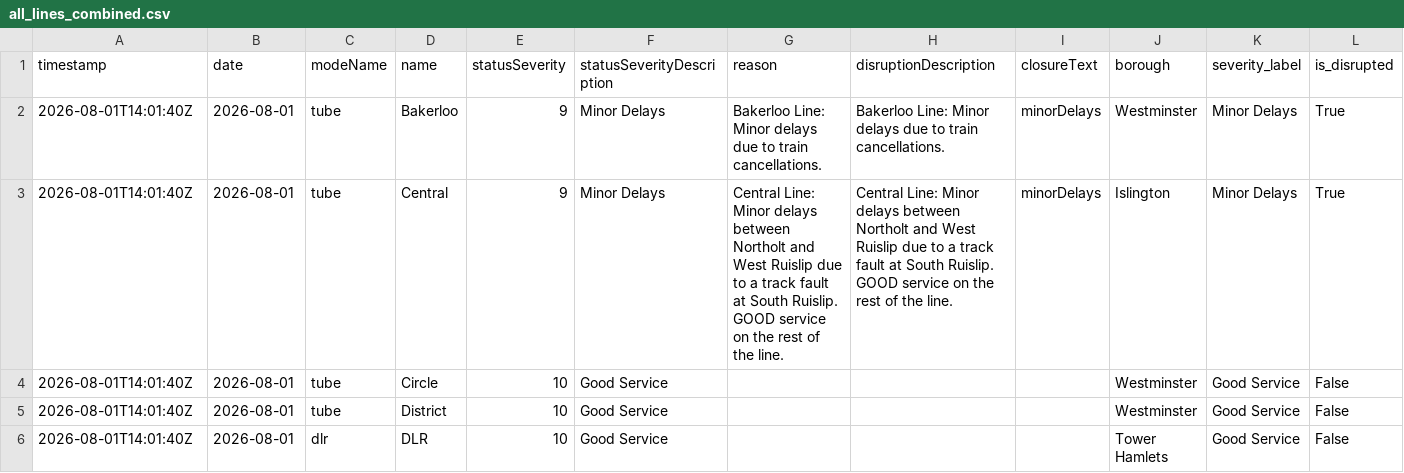
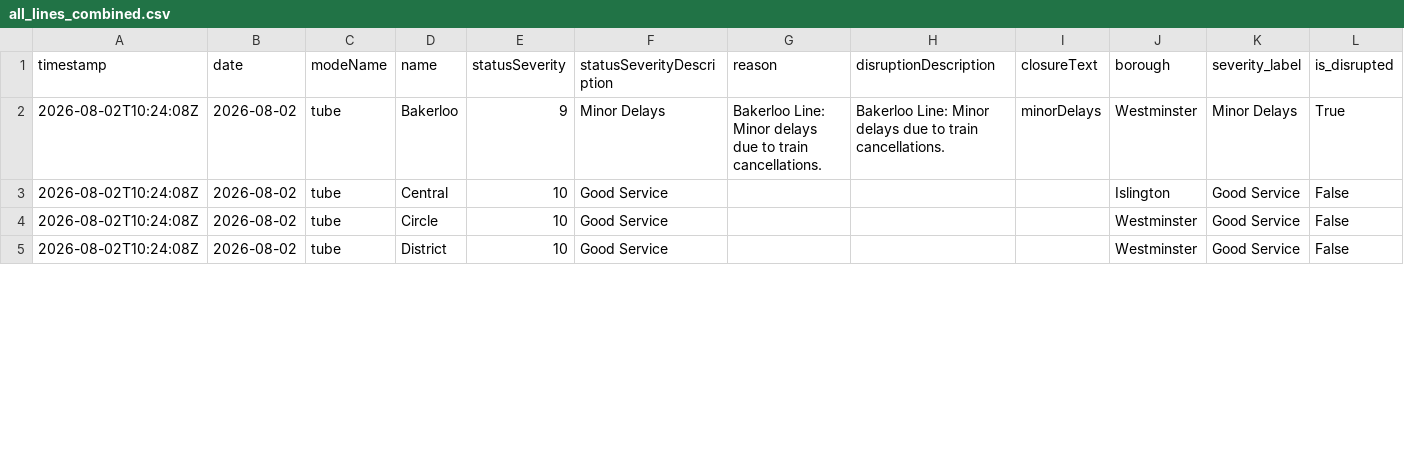
Before and after one commit to Aashleshaj/London_Transport_Reliability_and_Economic_Impact, a CSV file: data/all_lines_combined.csv, drawn as a sheet; only a part is shown; removed rows and columns are numbered as before the commit, all else as after; rows hold the shown columns only; the diff covers the shown part only; the diff names each change by its address in the sheet, - before the commit and + after, or states it on an @@ line.

```diff
--- a/data/all_lines_combined.csv
+++ b/data/all_lines_combined.csv
-A2 (timestamp): 2026-08-01T14:01:40Z
+A2 (timestamp): 2026-08-02T10:24:08Z
-B2 (date): 2026-08-01
+B2 (date): 2026-08-02
-row 3: 2026-08-01T14:01:40Z | 2026-08-01 | tube | Central | 9 | Minor Delays | Central Line: Minor delays between Northolt and West Ruislip due to a track fault at South Ruislip. GOOD service on the rest of the line. | Central Line: Minor delays between Northolt and West Ruislip due to a track fault at South Ruislip. GOOD service on the rest of the line. | minorDelays | Islington | Minor Delays | True
+row 3: 2026-08-02T10:24:08Z | 2026-08-02 | tube | Central | 10 | Good Service |  |  |  | Islington | Good Service | False
-A4:A5 (timestamp): 2026-08-01T14:01:40Z
+A4:A5 (timestamp): 2026-08-02T10:24:08Z
-B4:B5 (date): 2026-08-01
+B4:B5 (date): 2026-08-02
-row 6: 2026-08-01T14:01:40Z | 2026-08-01 | dlr | DLR | 10 | Good Service |  |  |  | Tower Hamlets | Good Service | False
```
Also changed, not shown: 4 added rows, 3 removed rows and 32 edited cells elsewhere in this file, data/borough_disruption_daily.csv, data/disruption_enriched.csv, 8 other files.
